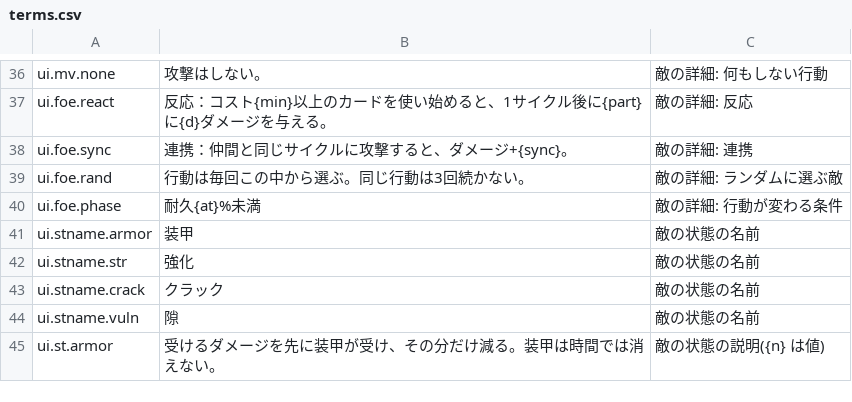
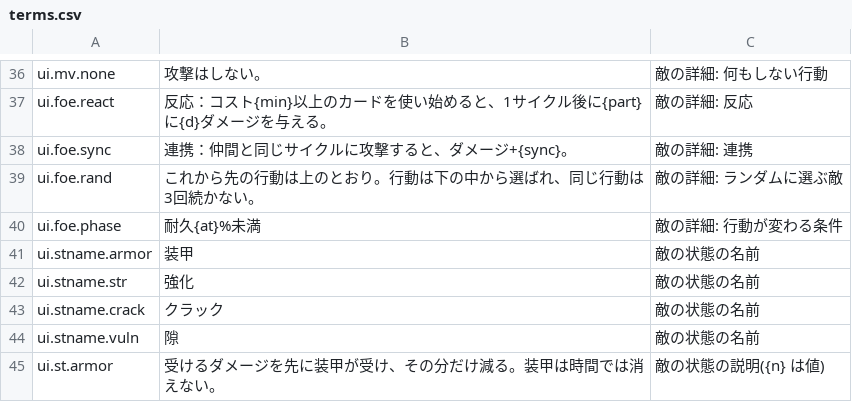
Before and after one commit to Takoyaki-dayo/Ascendroid, a CSV file: text/terms.csv, drawn as a sheet; only a part is shown, gaps mark what is left out.

```diff
--- a/text/terms.csv
+++ b/text/terms.csv
@@ -38,3 +38,3 @@ ui.foe.react,反応：コスト{min}以上のカードを使い始めると、1
 ui.foe.sync,連携：仲間と同じサイクルに攻撃すると、ダメージ+{sync}。,敵の詳細: 連携
-ui.foe.rand,行動は毎回この中から選ぶ。同じ行動は3回続かない。,敵の詳細: ランダムに選ぶ敵
+ui.foe.rand,これから先の行動は上のとおり。行動は下の中から選ばれ、同じ行動は3回続かない。,敵の詳細: ランダムに選ぶ敵
 ui.foe.phase,耐久{at}%未満,敵の詳細: 行動が変わる条件
```
Also changed, not shown: 5 other files.
